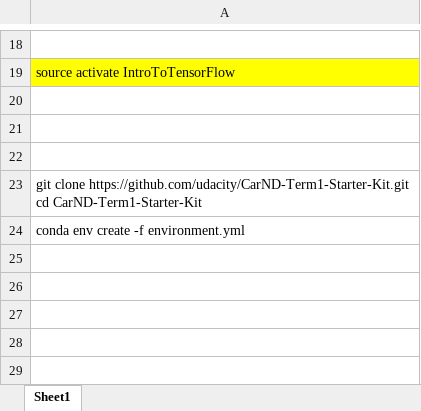
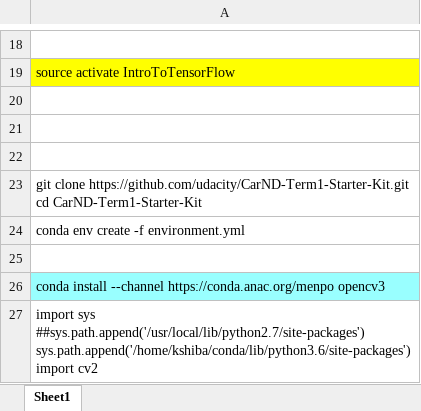
Before and after one commit to KSHIBA-HHQ/info-study, an Excel workbook: conda.xlsx, sheet Sheet1, drawn as a sheet; only a part is shown, gaps mark what is left out; values as stored, in another font and other column widths than the file's, no borders; ↵ is a line break in a cell; the diff names each change by its address in the sheet, - before the commit and + after, or states it on an @@ line.

Commit message:
Add files via upload

```diff
--- a/conda.xlsx (sheet Sheet1)
+++ b/conda.xlsx (sheet Sheet1)
+row 25: (empty)
+row 26: conda install --channel https://conda.anac.org/menpo opencv3
+row 27: import sys ↵ ##sys.path.append('/usr/local/lib/python2.7/site-packages') ↵ sys.path.append('/home/kshiba/conda/lib/python3.6/site-packages') ↵ import cv2
```
